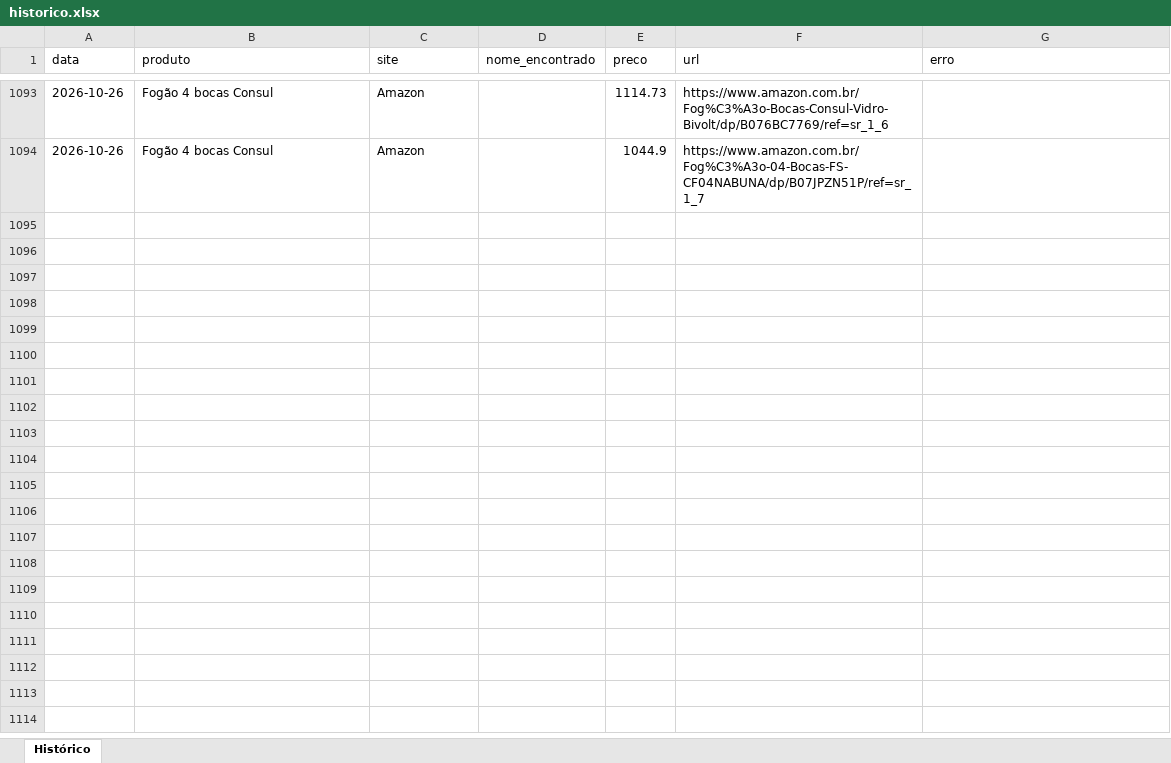
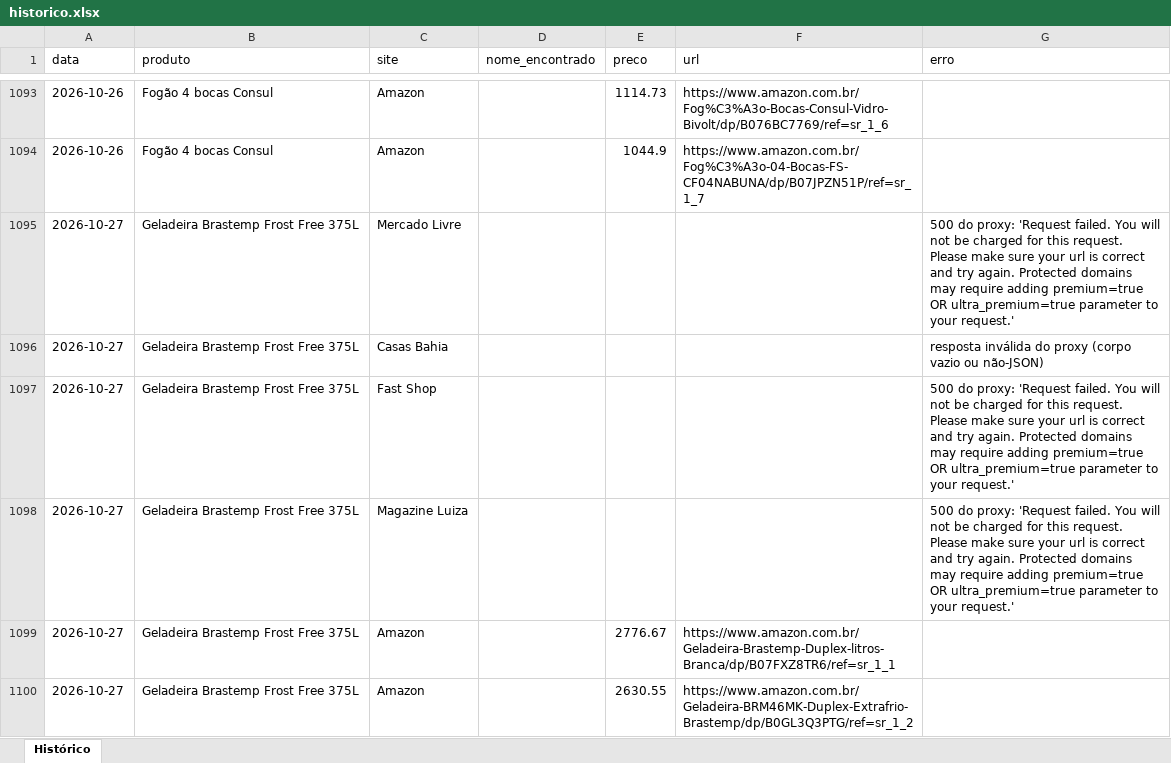
Before and after one commit to Richardpessuti/Simplifica-projetos, an Excel workbook: precos-eletrodomesticos/data/historico.xlsx, sheet Histórico, drawn as a sheet; only a part is shown, gaps mark what is left out; values as stored, in another font and other column widths than the file's, no borders; the diff covers the shown part only; the diff names each change by its address in the sheet, - before the commit and + after, or states it on an @@ line.

```diff
--- a/precos-eletrodomesticos/data/historico.xlsx (sheet Histórico)
+++ b/precos-eletrodomesticos/data/historico.xlsx (sheet Histórico)
+row 1095: 2026-10-27 | Geladeira Brastemp Frost Free 375L | Mercado Livre |  |  |  | 500 do proxy: 'Request failed. You will not be charged for this request. Please make sure your url is correct and try again. Protected domains may require adding premium=true OR ultra_premium=true parameter to your request.'
+row 1096: 2026-10-27 | Geladeira Brastemp Frost Free 375L | Casas Bahia |  |  |  | resposta inválida do proxy (corpo vazio ou não-JSON)
+row 1097: 2026-10-27 | Geladeira Brastemp Frost Free 375L | Fast Shop |  |  |  | 500 do proxy: 'Request failed. You will not be charged for this request. Please make sure your url is correct and try again. Protected domains may require adding premium=true OR ultra_premium=true parameter to your request.'
+row 1098: 2026-10-27 | Geladeira Brastemp Frost Free 375L | Magazine Luiza |  |  |  | 500 do proxy: 'Request failed. You will not be charged for this request. Please make sure your url is correct and try again. Protected domains may require adding premium=true OR ultra_premium=true parameter to your request.'
+row 1099: 2026-10-27 | Geladeira Brastemp Frost Free 375L | Amazon |  | 2776.67 | https://www.amazon.com.br/Geladeira-Brastemp-Duplex-litros-Branca/dp/B07FXZ8TR6/ref=sr_1_1
+row 1100: 2026-10-27 | Geladeira Brastemp Frost Free 375L | Amazon |  | 2630.55 | https://www.amazon.com.br/Geladeira-BRM46MK-Duplex-Extrafrio-Brastemp/dp/B0GL3Q3PTG/ref=sr_1_2
```
Also changed, not shown: 15 added rows elsewhere in this sheet, 1 other file.
